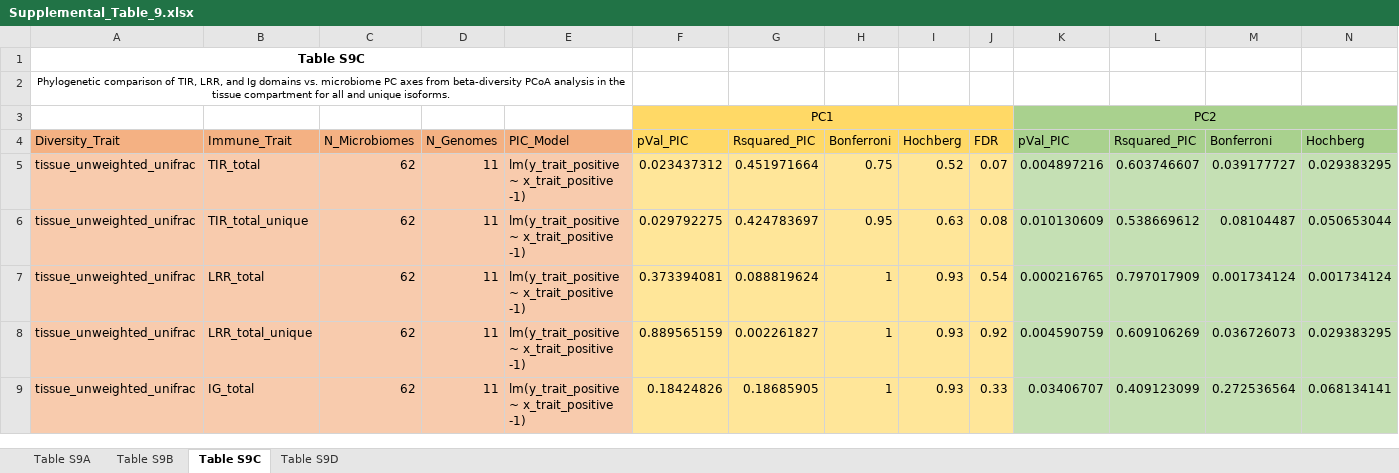
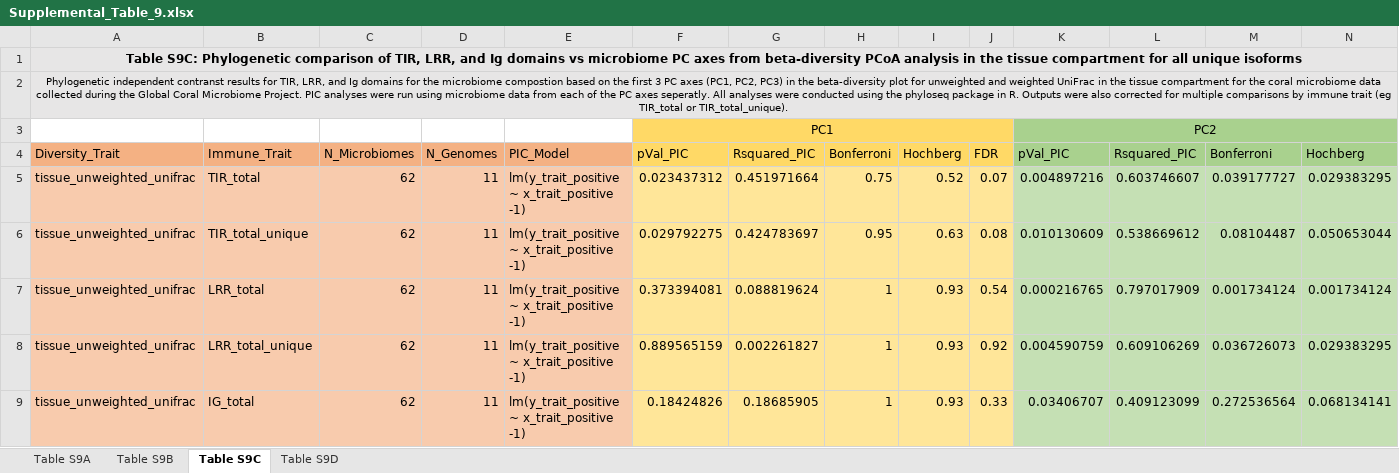
Before and after one commit to zaneveld/GCMP_genomics, an Excel workbook: Analysis/Genomics_manuscript_TIR/Supplemental_Figures/Supplemental_Table_9.xlsx, sheet Table S9C, drawn as a sheet; only a part is shown; values as stored, in another font and other column widths than the file's, no borders; the diff covers the shown part only; the diff names each change by its address in the sheet, - before the commit and + after, or states it on an @@ line.

Commit message:
Added the updated version of Supplemental Table 9.

```diff
--- a/Analysis/Genomics_manuscript_TIR/Supplemental_Figures/Supplemental_Table_9.xlsx (sheet Table S9C)
+++ b/Analysis/Genomics_manuscript_TIR/Supplemental_Figures/Supplemental_Table_9.xlsx (sheet Table S9C)
-A1: Table S9C
+A1: Table S9C: Phylogenetic comparison of TIR, LRR, and Ig domains vs microbiome PC axes from beta-diversity PCoA analysis in the tissue compartment for all unique isoforms
-A1:N2 fill: none
+A1:N2 fill: #E7E6E6
-A1:E1 merged
+A1:T1 merged
-A2: Phylogenetic comparison of TIR, LRR, and Ig domains vs. microbiome PC axes from beta-diversity PCoA analysis in the tissue compartment for all and unique isoforms.
+A2: Phylogenetic independent contranst results for TIR, LRR, and Ig domains for the microbiome compostion based on the first 3 PC axes (PC1, PC2, PC3) in the beta-diversity plot for unweighted and weighted UniFrac in the tissue compartment for the coral microbiome data collected during the Global Coral Microbiome Project. PIC analyses were run using microbiome data from each of the PC axes seperatly. All analyses were conducted using the phyloseq package in R. Outputs were also corrected for multiple comparisons by immune trait (eg TIR_total or TIR_total_unique).
-A2:E2 merged
+A2:T2 merged
```
Also changed, not shown: cell formats elsewhere in this sheet, sheet Table S9B, sheet Table S9D, sheet Table S9A.
